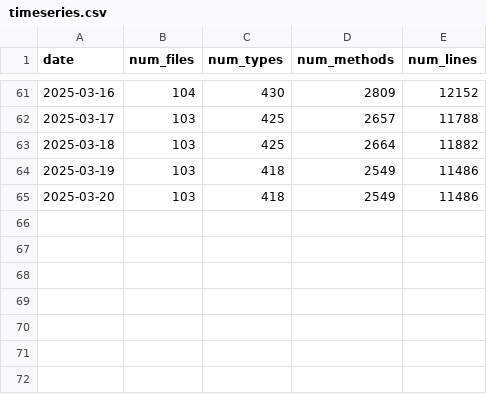
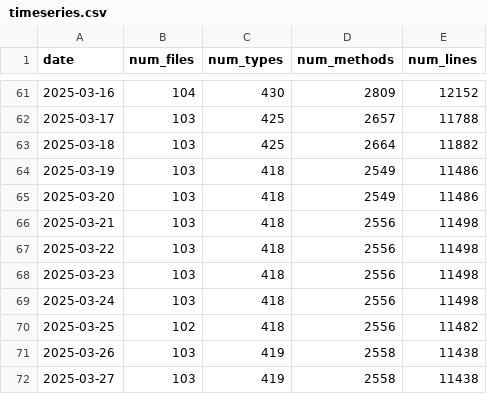
Before and after one commit to ayerofieiev-tt/api-metrics-dashboard, a CSV file: public/data/timeseries.csv, drawn as a sheet; only a part is shown, gaps mark what is left out.

Commit message:
Update timeseries data

```diff
--- a/public/data/timeseries.csv
+++ b/public/data/timeseries.csv
@@ -65 +65,8 @@ date,num_files,num_types,num_methods,num_lines
 2025-03-20,103,418,2549,11486
+2025-03-21,103,418,2556,11498
+2025-03-22,103,418,2556,11498
+2025-03-23,103,418,2556,11498
+2025-03-24,103,418,2556,11498
+2025-03-25,102,418,2556,11482
+2025-03-26,103,419,2558,11438
+2025-03-27,103,419,2558,11438
```
Also changed, not shown: 1 other file.
